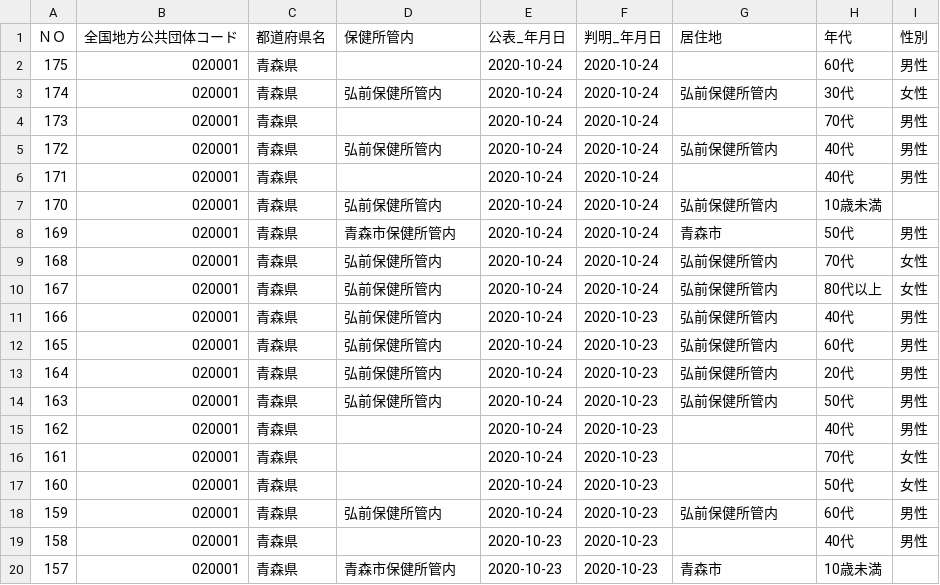
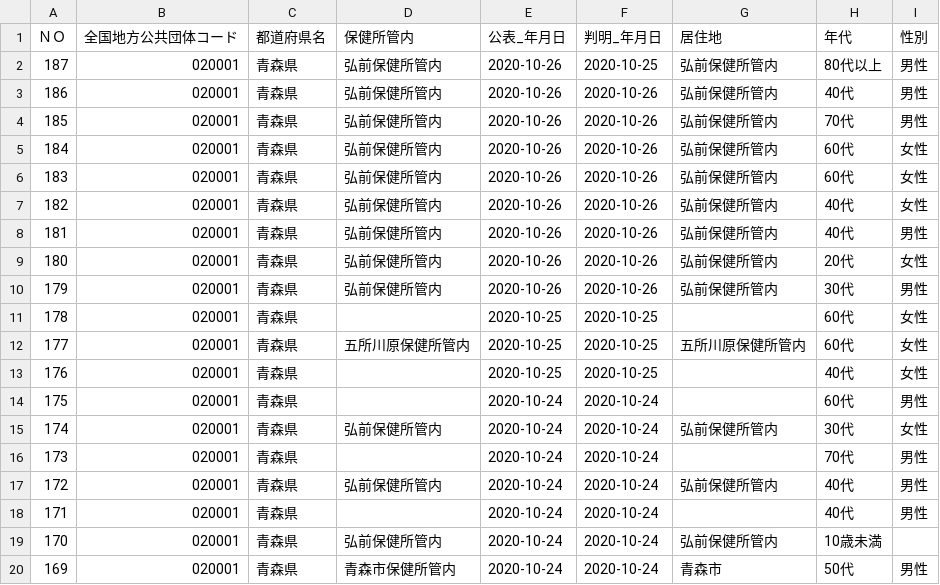
Before and after one commit to CalicoKater/covid-19, a CSV file: work/02_aomori2.csv, drawn as a sheet; only a part is shown; the shorter side is filled out with more unchanged rows.

```diff
--- a/work/02_aomori2.csv
+++ b/work/02_aomori2.csv
@@ -1,2 +1,14 @@
 ＮＯ,全国地方公共団体コード,都道府県名,保健所管内,公表_年月日,判明_年月日,居住地,年代,性別
+187,020001,青森県,弘前保健所管内,2020-10-26,2020-10-25,弘前保健所管内,80代以上,男性
+186,020001,青森県,弘前保健所管内,2020-10-26,2020-10-26,弘前保健所管内,40代,男性
+185,020001,青森県,弘前保健所管内,2020-10-26,2020-10-26,弘前保健所管内,70代,男性
+184,020001,青森県,弘前保健所管内,2020-10-26,2020-10-26,弘前保健所管内,60代,女性
+183,020001,青森県,弘前保健所管内,2020-10-26,2020-10-26,弘前保健所管内,60代,女性
+182,020001,青森県,弘前保健所管内,2020-10-26,2020-10-26,弘前保健所管内,40代,女性
+181,020001,青森県,弘前保健所管内,2020-10-26,2020-10-26,弘前保健所管内,40代,男性
+180,020001,青森県,弘前保健所管内,2020-10-26,2020-10-26,弘前保健所管内,20代,女性
+179,020001,青森県,弘前保健所管内,2020-10-26,2020-10-26,弘前保健所管内,30代,男性
+178,020001,青森県,,2020-10-25,2020-10-25,,60代,女性
+177,020001,青森県,五所川原保健所管内,2020-10-25,2020-10-25,五所川原保健所管内,60代,女性
+176,020001,青森県,,2020-10-25,2020-10-25,,40代,女性
 175,020001,青森県,,2020-10-24,2020-10-24,,60代,男性
```
Also changed, not shown: work/02_aomori.csv.
